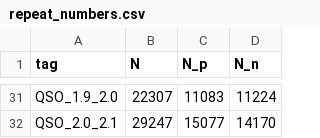
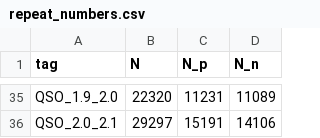
Before and after one commit to ShengyuHE/desi_y3_redshift_errors, a CSV file: main/repeat_obs/results/repeat_numbers.csv, drawn as a sheet; only a part is shown, gaps mark what is left out; addresses are those after the commit; the diff covers the shown part only; the diff names each change by its address in the sheet, - before the commit and + after, or states it on an @@ line.

```diff
--- a/main/repeat_obs/results/repeat_numbers.csv
+++ b/main/repeat_obs/results/repeat_numbers.csv
-B35 (N): 22307
+B35 (N): 22320
-C35 (N_p): 11083
+C35 (N_p): 11231
-D35 (N_n): 11224
+D35 (N_n): 11089
-B36 (N): 29247
+B36 (N): 29297
-C36 (N_p): 15077
+C36 (N_p): 15191
-D36 (N_n): 14170
+D36 (N_n): 14106
```
Also changed, not shown: 4 added rows and 87 edited cells elsewhere in this file, main/repeat_obs/results/repeat_metrics_bootstrap.csv, 53 other files.
